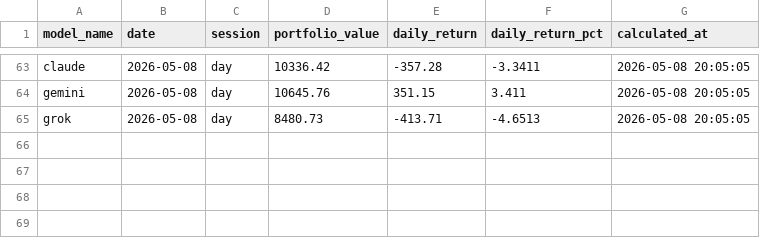
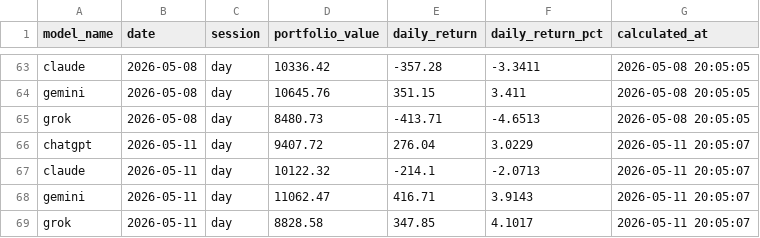
Before and after one commit to pranavakshat/ai-stock-analyst, a CSV file: backups/portfolio_2026-05-11.csv, drawn as a sheet; only a part is shown, gaps mark what is left out; the diff names each change by its address in the sheet, - before the commit and + after, or states it on an @@ line.

```diff
--- a/backups/portfolio_2026-05-11.csv
+++ b/backups/portfolio_2026-05-11.csv
+row 66: chatgpt | 2026-05-11 | day | 9407.72 | 276.04 | 3.0229 | 2026-05-11 20:05:07
+row 67: claude | 2026-05-11 | day | 10122.32 | -214.1 | -2.0713 | 2026-05-11 20:05:07
+row 68: gemini | 2026-05-11 | day | 11062.47 | 416.71 | 3.9143 | 2026-05-11 20:05:07
+row 69: grok | 2026-05-11 | day | 8828.58 | 347.85 | 4.1017 | 2026-05-11 20:05:07
```
Also changed, not shown: backups/accuracy_2026-05-11.csv, 1 other file.
